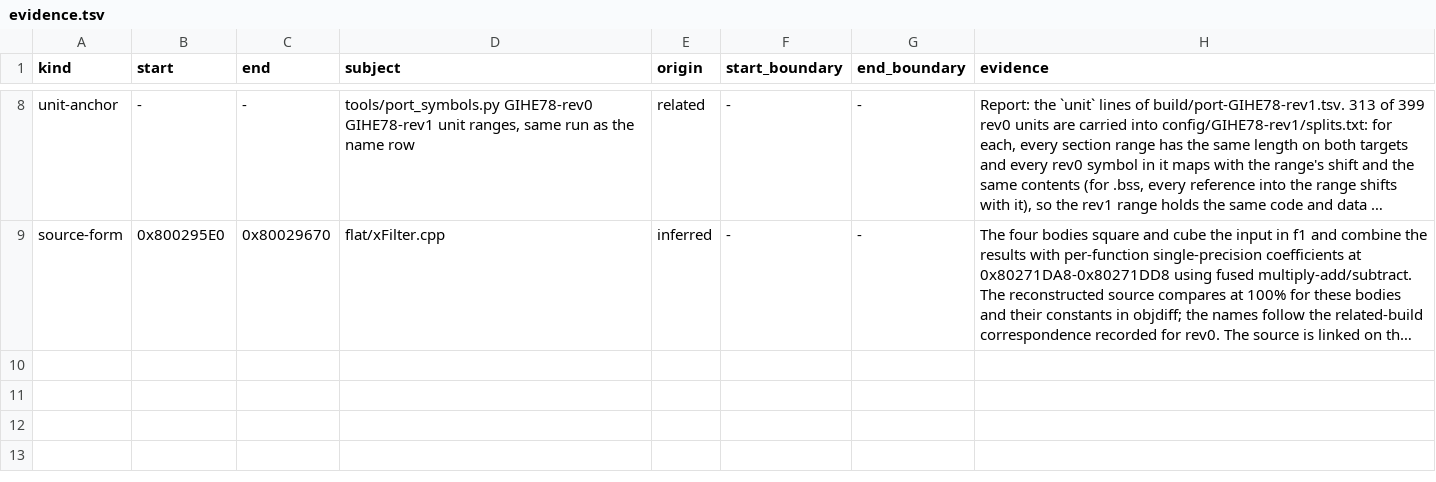
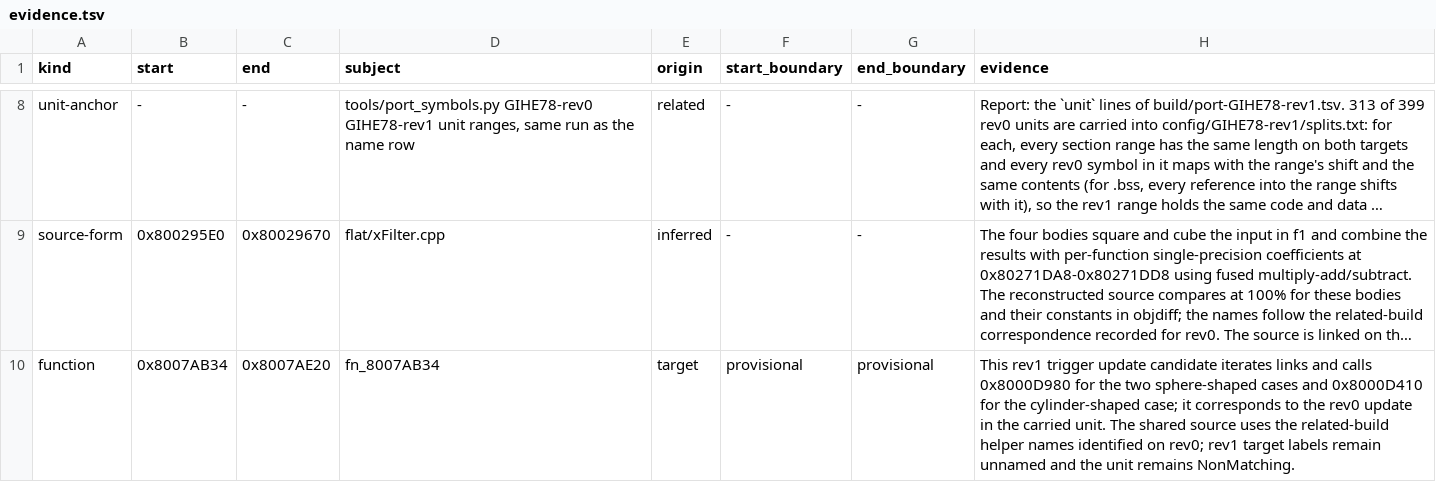
Before and after one commit to mitsevox/n100f, a TSV file: config/GIHE78-rev1/evidence.tsv, drawn as a sheet; only a part is shown, gaps mark what is left out; long unchanged cells end in …; the diff names each change by its address in the sheet, - before the commit and + after, or states it on an @@ line.

```diff
--- a/config/GIHE78-rev1/evidence.tsv
+++ b/config/GIHE78-rev1/evidence.tsv
+row 10: function | 0x8007AB34 | 0x8007AE20 | fn_8007AB34 | target | provisional | provisional | This rev1 trigger update candidate iterates links and calls 0x8000D980 for the two sphere-shaped cases and 0x8000D410 for the cylinder-shaped case; it corresponds to the rev0 update in the carried unit. The shared source uses the related-build helper names identified on rev0; rev1 target labels remain unnamed and the unit remains NonMatching.
```
Also changed, not shown: 4 other files.
